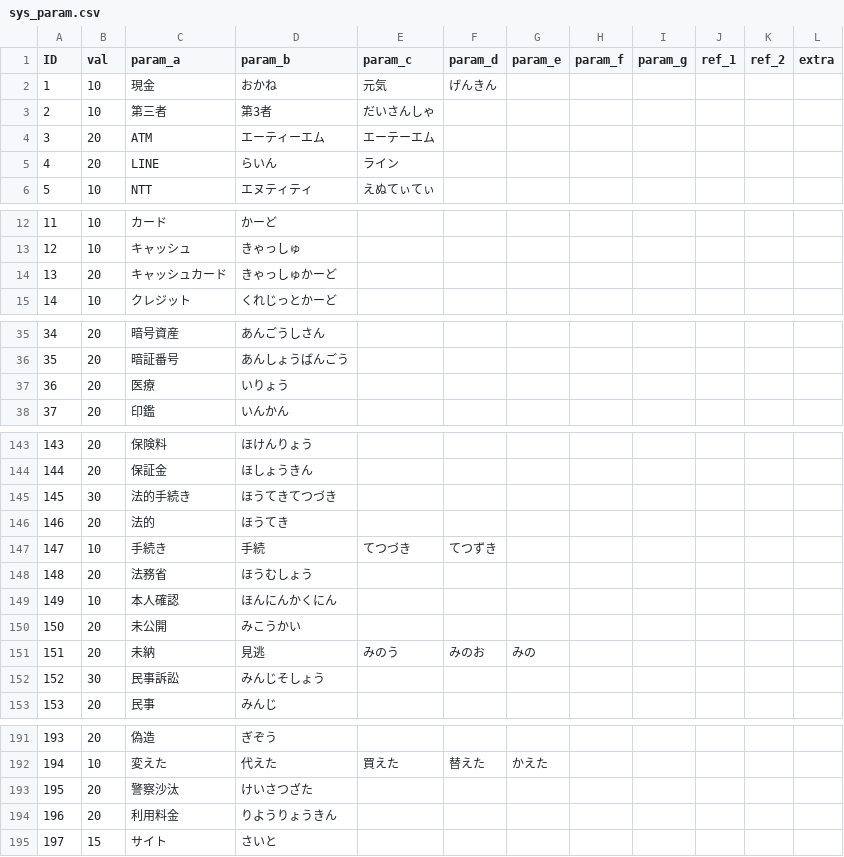
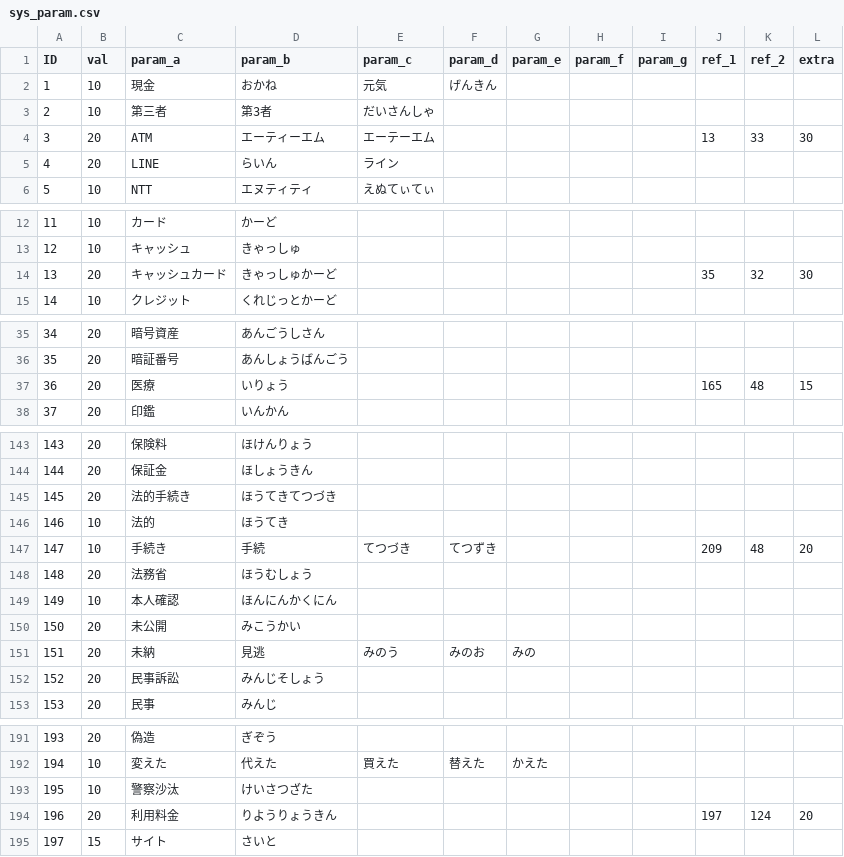
Before and after one commit to TakanoSoft/AppConfigData, a CSV file: sys_param.csv, drawn as a sheet; only a part is shown, gaps mark what is left out; the diff covers the shown part only.

```diff
--- a/sys_param.csv
+++ b/sys_param.csv
@@ -3,3 +3,3 @@ ID,val,param_a,param_b,param_c,param_d,param_e,param_f,param_g,ref_1,ref_2,extra
 2,10,第三者,第3者,だいさんしゃ,,,,,,,
-3,20,ATM,エーティーエム,エーテーエム,,,,,,,
+3,20,ATM,エーティーエム,エーテーエム,,,,,13,33,30
 4,20,LINE,らいん,ライン,,,,,,,
@@ -13,3 +13,3 @@ ID,val,param_a,param_b,param_c,param_d,param_e,param_f,param_g,ref_1,ref_2,extra
 12,10,キャッシュ,きゃっしゅ,,,,,,,,
-13,20,キャッシュカード,きゃっしゅかーど,,,,,,,,
+13,20,キャッシュカード,きゃっしゅかーど,,,,,,35,32,30
 14,10,クレジット,くれじっとかーど,,,,,,,,
@@ -36,3 +36,3 @@ ID,val,param_a,param_b,param_c,param_d,param_e,param_f,param_g,ref_1,ref_2,extra
 35,20,暗証番号,あんしょうばんごう,,,,,,,,
-36,20,医療,いりょう,,,,,,,,
+36,20,医療,いりょう,,,,,,165,48,15
 37,20,印鑑,いんかん,,,,,,,,
@@ -144,5 +144,5 @@ ID,val,param_a,param_b,param_c,param_d,param_e,param_f,param_g,ref_1,ref_2,extra
 144,20,保証金,ほしょうきん,,,,,,,,
-145,30,法的手続き,ほうてきてつづき,,,,,,,,
-146,20,法的,ほうてき,,,,,,,,
-147,10,手続き,手続,てつづき,てつずき,,,,,,
+145,20,法的手続き,ほうてきてつづき,,,,,,,,
+146,10,法的,ほうてき,,,,,,,,
+147,10,手続き,手続,てつづき,てつずき,,,,209,48,20
 148,20,法務省,ほうむしょう,,,,,,,,
@@ -151,3 +151,3 @@ ID,val,param_a,param_b,param_c,param_d,param_e,param_f,param_g,ref_1,ref_2,extra
 151,20,未納,見逃,みのう,みのお,みの,,,,,
-152,30,民事訴訟,みんじそしょう,,,,,,,,
+152,20,民事訴訟,みんじそしょう,,,,,,,,
 153,20,民事,みんじ,,,,,,,,
@@ -192,4 +192,4 @@ ID,val,param_a,param_b,param_c,param_d,param_e,param_f,param_g,ref_1,ref_2,extra
 194,10,変えた,代えた,買えた,替えた,かえた,,,,,
-195,20,警察沙汰,けいさつざた,,,,,,,,
-196,20,利用料金,りようりょうきん,,,,,,,,
+195,10,警察沙汰,けいさつざた,,,,,,,,
+196,20,利用料金,りようりょうきん,,,,,,197,124,20
 197,15,サイト,さいと,,,,,,,,
```
Also changed, not shown: 7 added rows and 26 edited cells elsewhere in this file.
